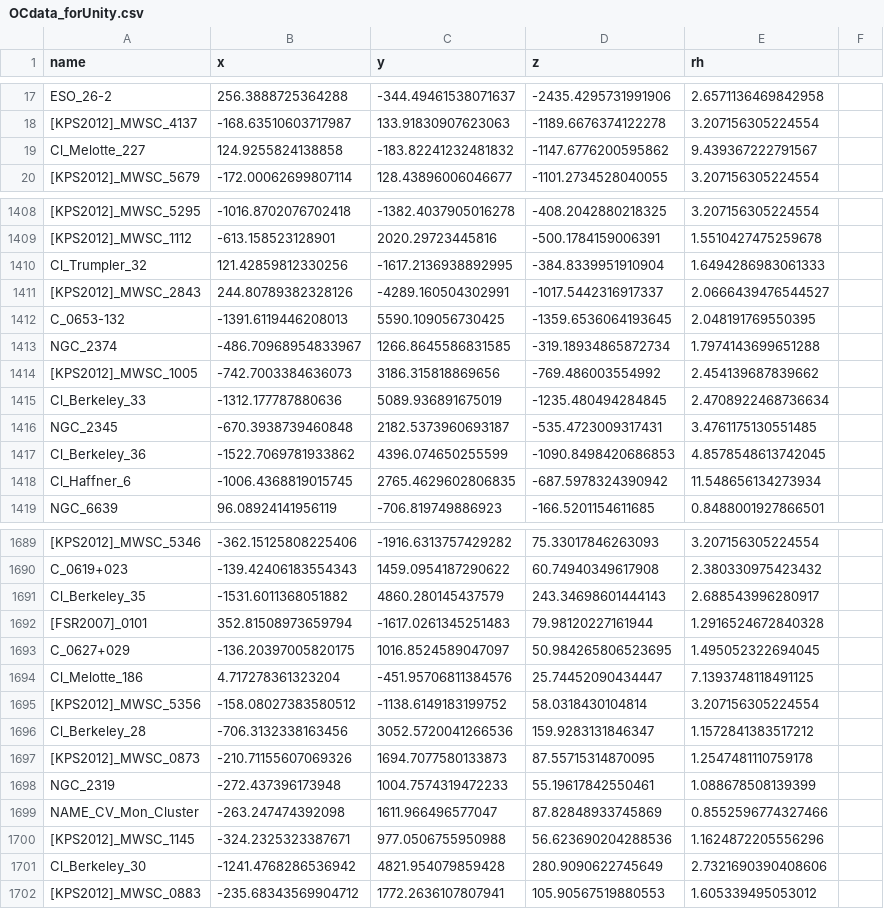
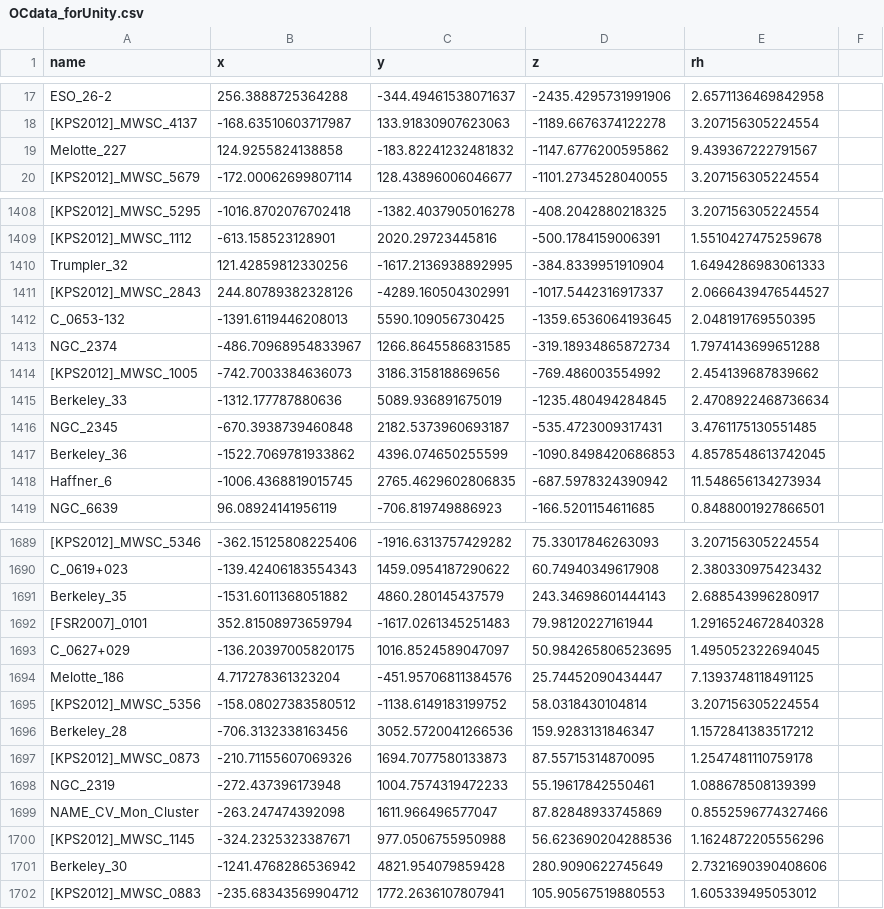
Before and after one commit to ageller/OCBinaryExplorer, a CSV file: app/frontend/public/data/OCdata_forUnity.csv, drawn as a sheet; only a part is shown, gaps mark what is left out; the diff covers the shown part only; the diff names each change by its address in the sheet, - before the commit and + after, or states it on an @@ line.

Commit message:
updated cluster names three.js database

```diff
--- a/app/frontend/public/data/OCdata_forUnity.csv
+++ b/app/frontend/public/data/OCdata_forUnity.csv
-A19 (name): Cl_Melotte_227
+A19 (name): Melotte_227
-A1410 (name): Cl_Trumpler_32
+A1410 (name): Trumpler_32
-A1415 (name): Cl_Berkeley_33
+A1415 (name): Berkeley_33
-A1417 (name): Cl_Berkeley_36
+A1417 (name): Berkeley_36
-A1418 (name): Cl_Haffner_6
+A1418 (name): Haffner_6
-A1691 (name): Cl_Berkeley_35
+A1691 (name): Berkeley_35
-A1694 (name): Cl_Melotte_186
+A1694 (name): Melotte_186
-A1696 (name): Cl_Berkeley_28
+A1696 (name): Berkeley_28
-A1701 (name): Cl_Berkeley_30
+A1701 (name): Berkeley_30
```
Also changed, not shown: 187 edited cells elsewhere in this file.
